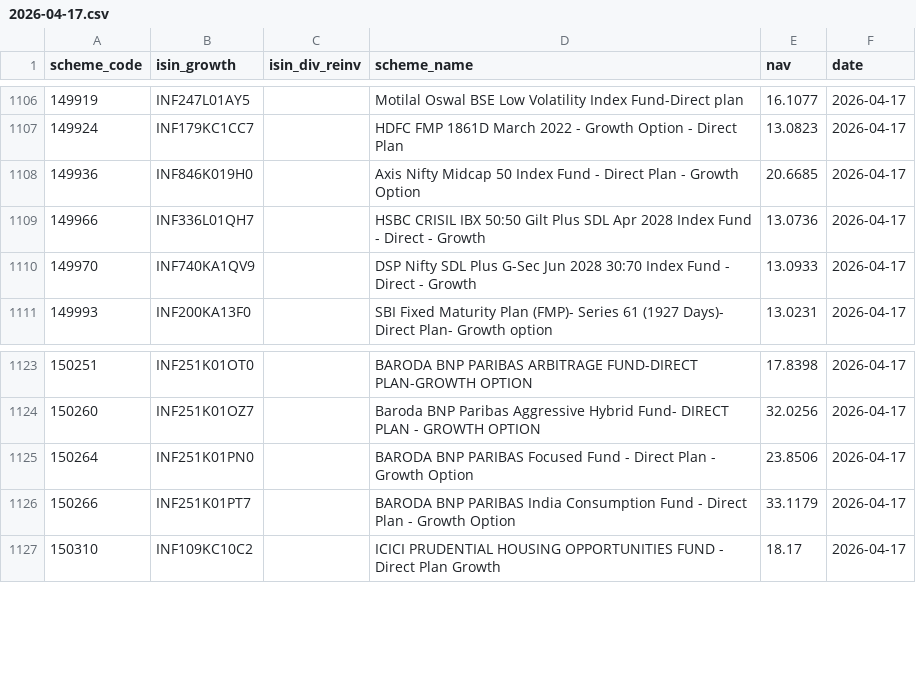
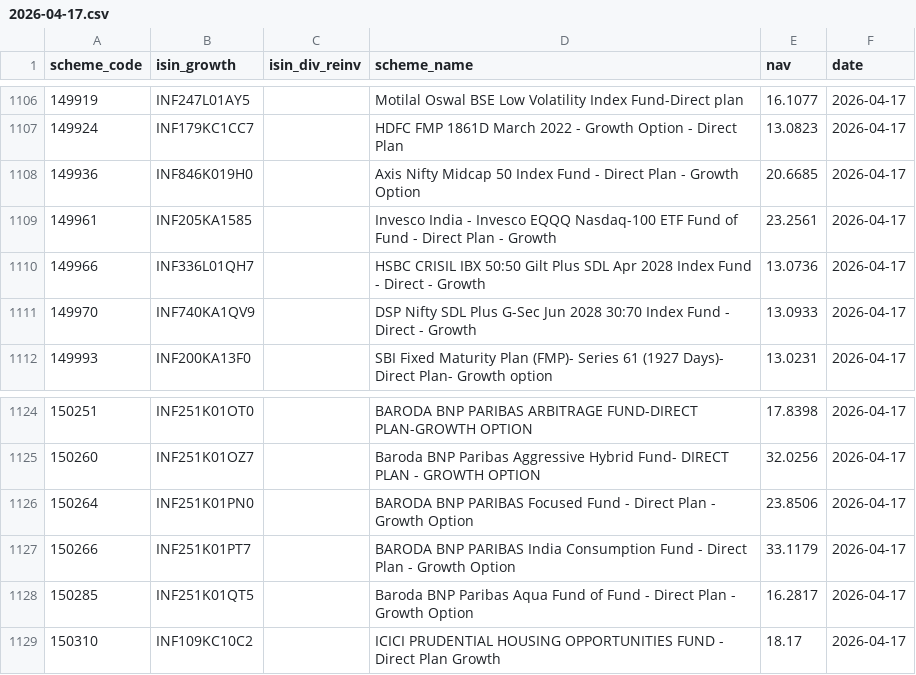
Before and after one commit to finfee-ai/nav-data-dump, a CSV file: data/daily/2026-04-17.csv, drawn as a sheet; only a part is shown, gaps mark what is left out.

```diff
--- a/data/daily/2026-04-17.csv
+++ b/data/daily/2026-04-17.csv
@@ -1108,2 +1108,3 @@ scheme_code,isin_growth,isin_div_reinv,scheme_name,nav,date
 149936,INF846K019H0,,Axis Nifty Midcap 50 Index Fund - Direct Plan - Growth Option,20.6685,2026-04-17
+149961,INF205KA1585,,Invesco India - Invesco EQQQ Nasdaq-100 ETF Fund of Fund - Direct Plan - Growth,23.2561,2026-04-17
 149966,INF336L01QH7,,HSBC CRISIL IBX 50:50 Gilt Plus SDL Apr 2028 Index Fund - Direct - Growth,13.0736,2026-04-17
@@ -1126,2 +1127,3 @@ scheme_code,isin_growth,isin_div_reinv,scheme_name,nav,date
 150266,INF251K01PT7,,BARODA BNP PARIBAS India Consumption Fund - Direct Plan - Growth Option,33.1179,2026-04-17
+150285,INF251K01QT5,,Baroda BNP Paribas Aqua Fund of Fund - Direct Plan - Growth Option,16.2817,2026-04-17
 150310,INF109KC10C2,,ICICI PRUDENTIAL HOUSING OPPORTUNITIES FUND - Direct Plan Growth,18.17,2026-04-17
```
Also changed, not shown: data/latest.csv, 4 other files.
